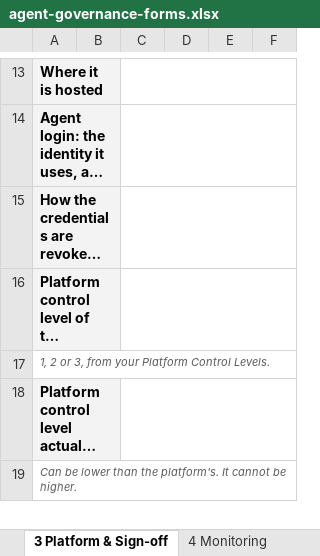
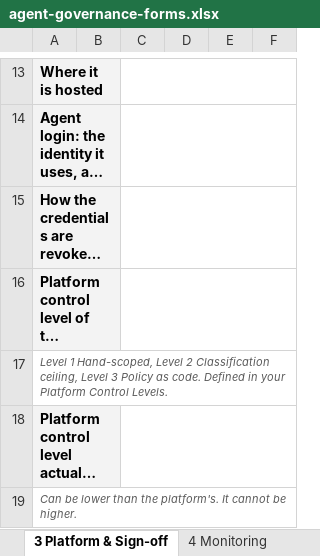
Before and after one commit to machalliance/wg-agent-adoption-operations, an Excel workbook: deliverables/agent-governance-assurance-framework/artifacts/agent-governance-forms.xlsx, sheet 3 Platform & Sign-off, drawn as a sheet; only a part is shown, gaps mark what is left out; long unchanged cells end in …; values as stored, in another font and other column widths than the file's, no borders; the diff names each change by its address in the sheet, - before the commit and + after, or states it on an @@ line.

```diff
--- a/deliverables/agent-governance-assurance-framework/artifacts/agent-governance-forms.xlsx (sheet 3 Platform & Sign-off)
+++ b/deliverables/agent-governance-assurance-framework/artifacts/agent-governance-forms.xlsx (sheet 3 Platform & Sign-off)
-A17: 1, 2 or 3, from your Platform…
+A17: Level 1 Hand-scoped, Level 2 Classification ceiling, Level 3 Policy as code. Defined in your Platform…
```
Also changed, not shown: sheet 6 Reference, sheet 4 Monitoring, 3 other files.
